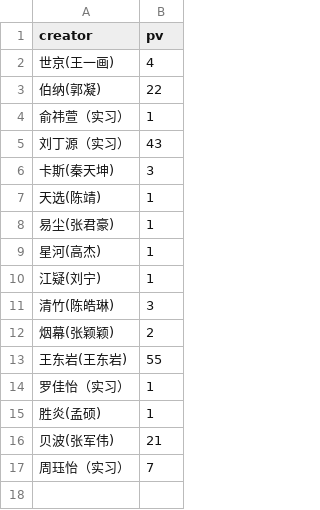
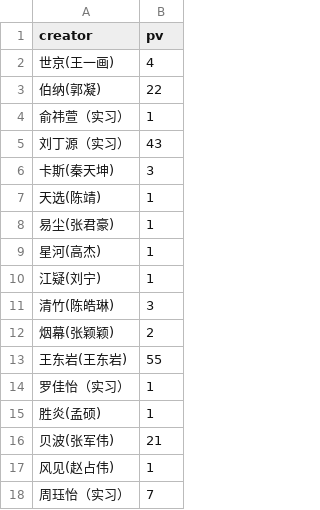
Before and after one commit to YongshengWin/Insight-Content-Lab, a CSV file: data.csv, drawn as a sheet; the diff names each change by its address in the sheet, - before the commit and + after, or states it on an @@ line.

Commit message:
refresh data

```diff
--- a/data.csv
+++ b/data.csv
+row 17: 风见(赵占伟) | 1
```
